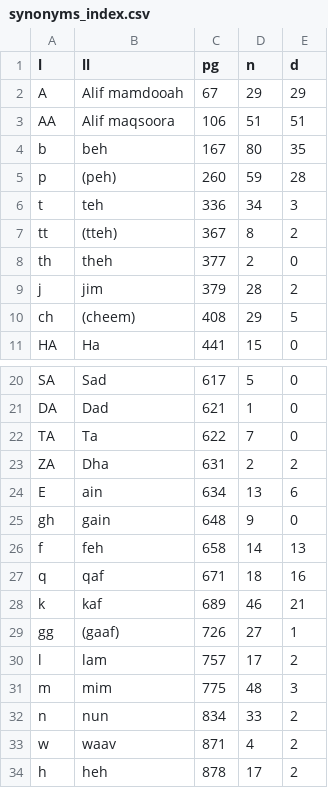
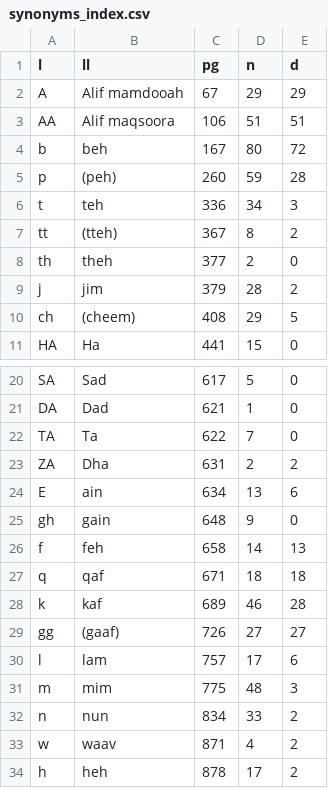
Before and after one commit to qurandev/synonyms, a CSV file: data/synonyms_index.csv, drawn as a sheet; only a part is shown, gaps mark what is left out.

Commit message:
updated index/status page

```diff
--- a/data/synonyms_index.csv
+++ b/data/synonyms_index.csv
@@ -3,3 +3,3 @@ A,Alif mamdooah,67,29,29
 AA,Alif maqsoora,106,51,51
-b,beh,167,80,35
+b,beh,167,80,72
 p,(peh),260,59,28
@@ -26,6 +26,6 @@ gh,gain,648,9,0
 f,feh,658,14,13
-q,qaf,671,18,16
-k,kaf,689,46,21
-gg,(gaaf),726,27,1
-l,lam,757,17,2
+q,qaf,671,18,18
+k,kaf,689,46,28
+gg,(gaaf),726,27,27
+l,lam,757,17,6
 m,mim,775,48,3
```
Also changed, not shown: 2 other files.
